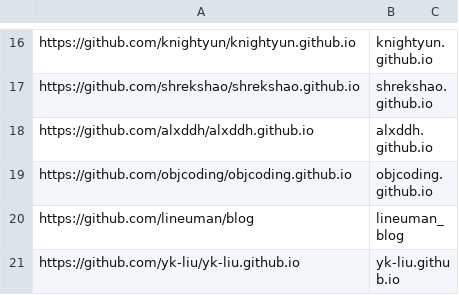
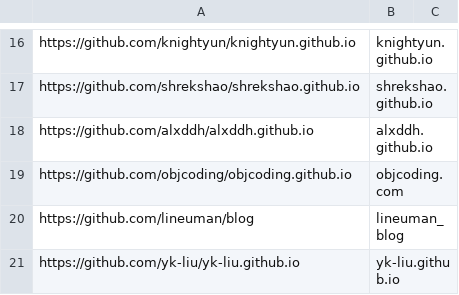
Before and after one commit to nobodxbodon/collection-of-chinese-blogs, a CSV file: 原型/仓库列表.csv, drawn as a sheet; only a part is shown, gaps mark what is left out.

```diff
--- a/原型/仓库列表.csv
+++ b/原型/仓库列表.csv
@@ -18,3 +18,3 @@ https://github.com/shrekshao/shrekshao.github.io,shrekshao.github.io,
 https://github.com/alxddh/alxddh.github.io,alxddh.github.io,
-https://github.com/objcoding/objcoding.github.io,objcoding.github.io,
+https://github.com/objcoding/objcoding.github.io,objcoding.com,
 https://github.com/lineuman/blog,lineuman_blog,
```
Also changed, not shown: 1 other file.
